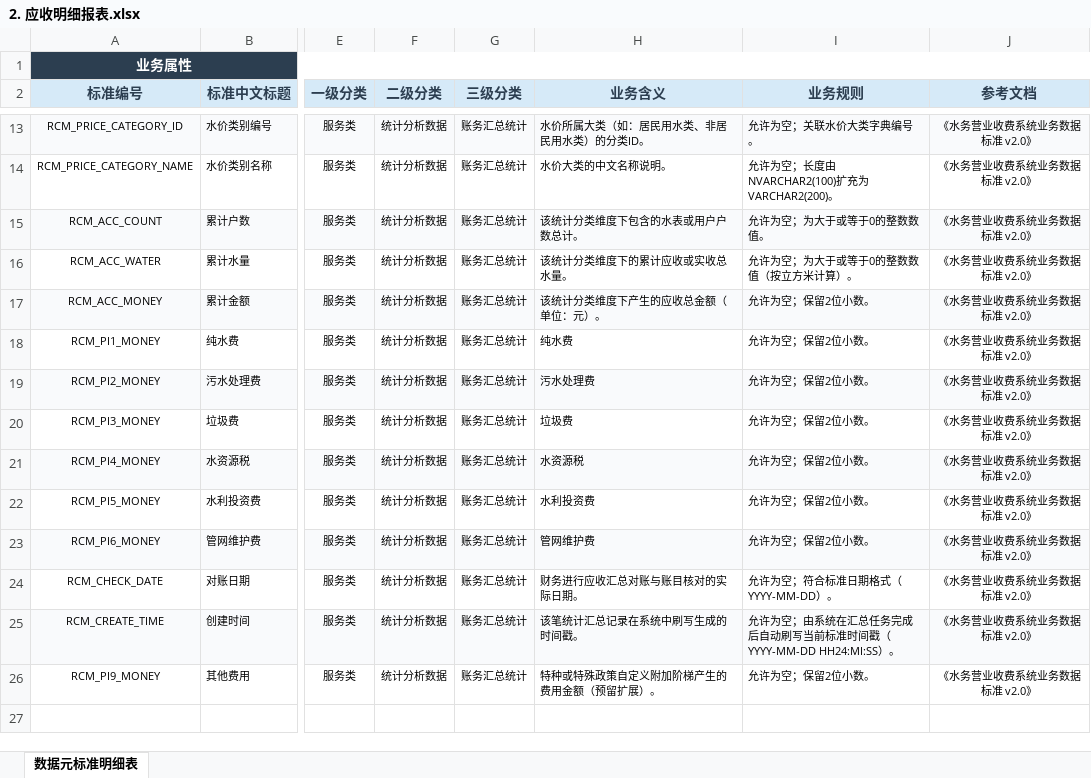
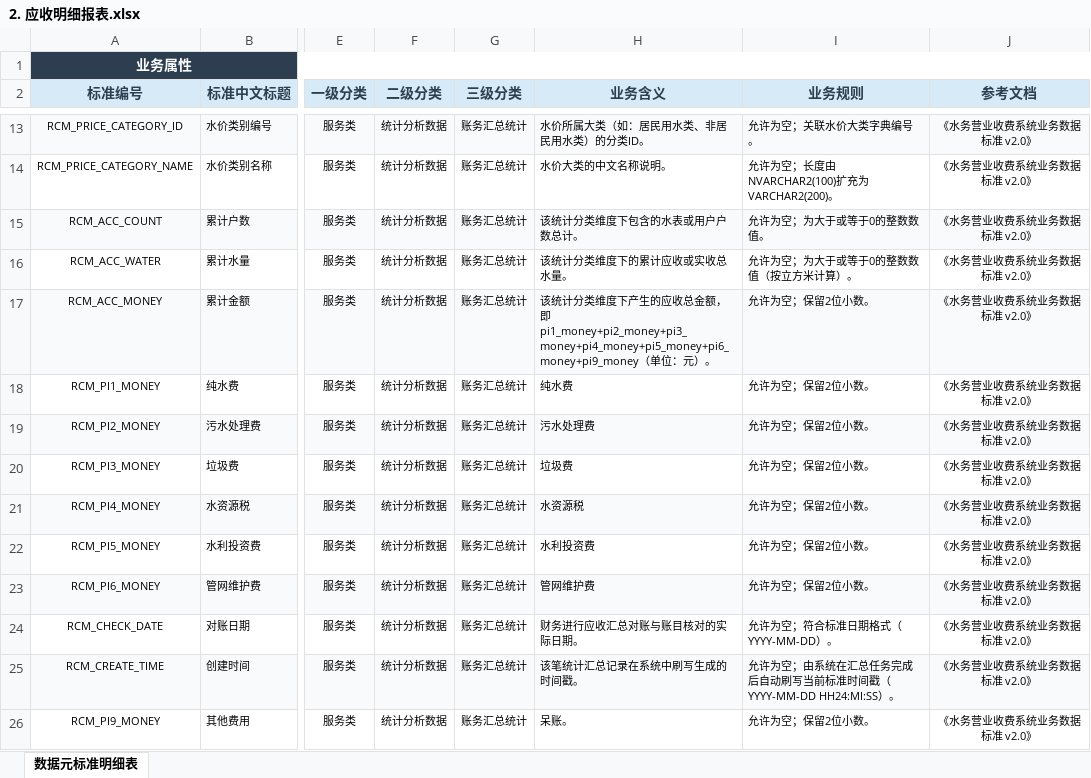
Before and after one commit to think2times/Fastrack, an Excel workbook: dama/cases/营收系统数据标准/ODS层/2 服务类/2.5 统计分析数据/报表信息/2. 应收明细报表.xlsx, sheet 数据元标准明细表, drawn as a sheet; only a part is shown, gaps mark what is left out; values as stored, in another font and other column widths than the file's, no borders; the diff names each change by its address in the sheet, - before the commit and + after, or states it on an @@ line.

Commit message:
modify a data standard file

```diff
--- a/dama/cases/营收系统数据标准/ODS层/2 服务类/2.5 统计分析数据/报表信息/2. 应收明细报表.xlsx (sheet 数据元标准明细表)
+++ b/dama/cases/营收系统数据标准/ODS层/2 服务类/2.5 统计分析数据/报表信息/2. 应收明细报表.xlsx (sheet 数据元标准明细表)
-H17 (业务含义): …收总金额（单位：…
+H17 (业务含义): …收总金额，即pi1_money+pi2_money+pi3_money+pi4_money+pi5_money+pi6_money+pi9_money（单位：…
-H26 (业务含义): 特种或特殊政策自定义附加阶梯产生的费用金额（预留扩展）。
+H26 (业务含义): 呆账。
```
Also changed, not shown: 1 other file.
